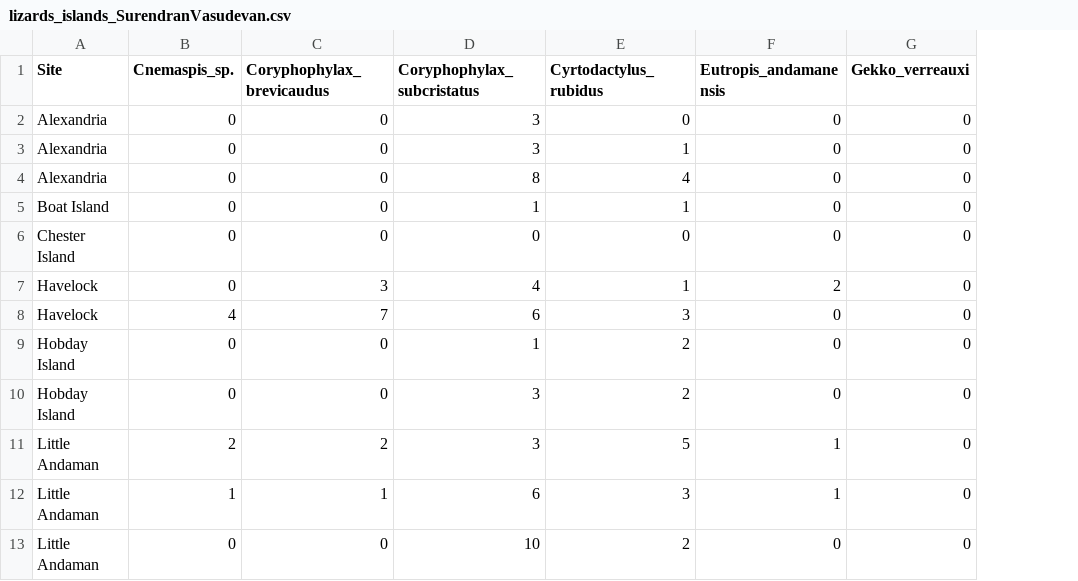
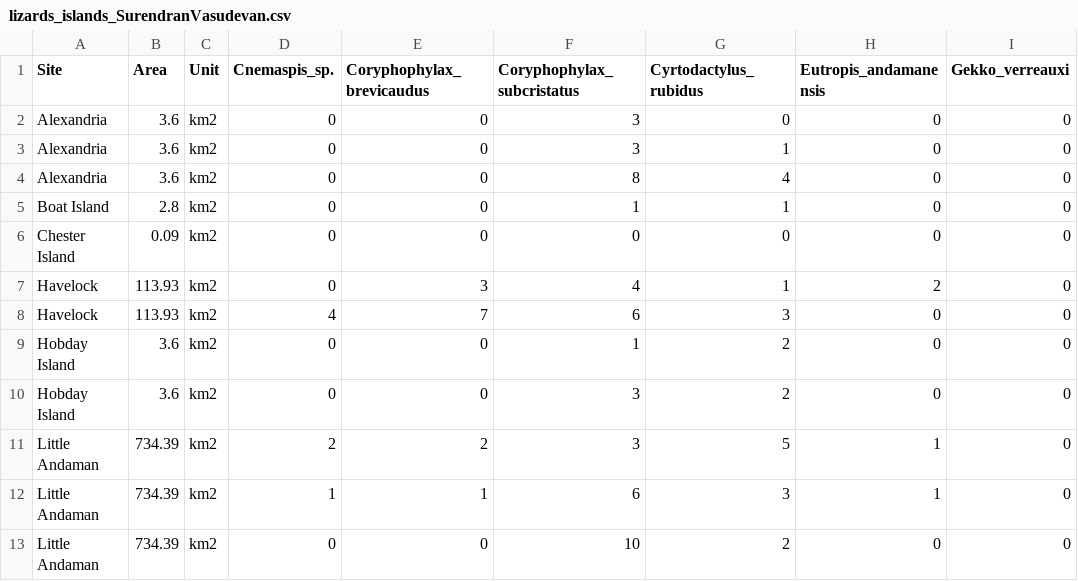
Before and after one commit to LeanaGooriah/ISAR_analysis, a CSV file: ISAR_DATA/datasets/lizards_islands_SurendranVasudevan.csv, drawn as a sheet; only a part is shown; the diff names each change by its address in the sheet, - before the commit and + after, or states it on an @@ line.

```diff
--- a/ISAR_DATA/datasets/lizards_islands_SurendranVasudevan.csv
+++ b/ISAR_DATA/datasets/lizards_islands_SurendranVasudevan.csv
+column B (Area), rows 2-13: 3.6 | 3.6 | 3.6 | 2.8 | 0.09 | 113.93 | 113.93 | 3.6 | 3.6 | 734.39 | 734.39 | 734.39
+column C (Unit), rows 2-13: all km2
```
Also changed, not shown: ISAR_DATA/datasets/grasshopper_glades_RybergChase.csv, 10 other files.
